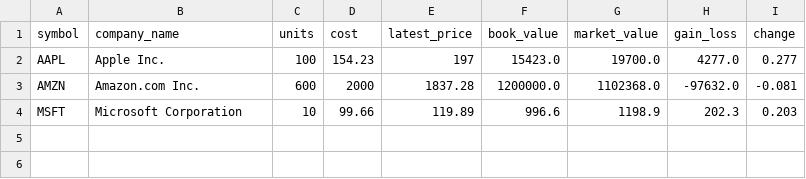
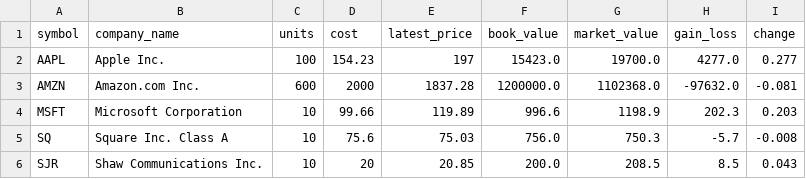
Before and after one commit to ashfaqrehman/stock-performance-ashfaqrehman, a CSV file: report1.csv, drawn as a sheet; the diff names each change by its address in the sheet, - before the commit and + after, or states it on an @@ line.

```diff
--- a/report1.csv
+++ b/report1.csv
+row 5: SQ | Square Inc. Class A | 10 | 75.6 | 75.03 | 756.0 | 750.3 | -5.7 | -0.008
+row 6: SJR | Shaw Communications Inc. | 10 | 20 | 20.85 | 200.0 | 208.5 | 8.5 | 0.043
```
Also changed, not shown: 2 other files.
